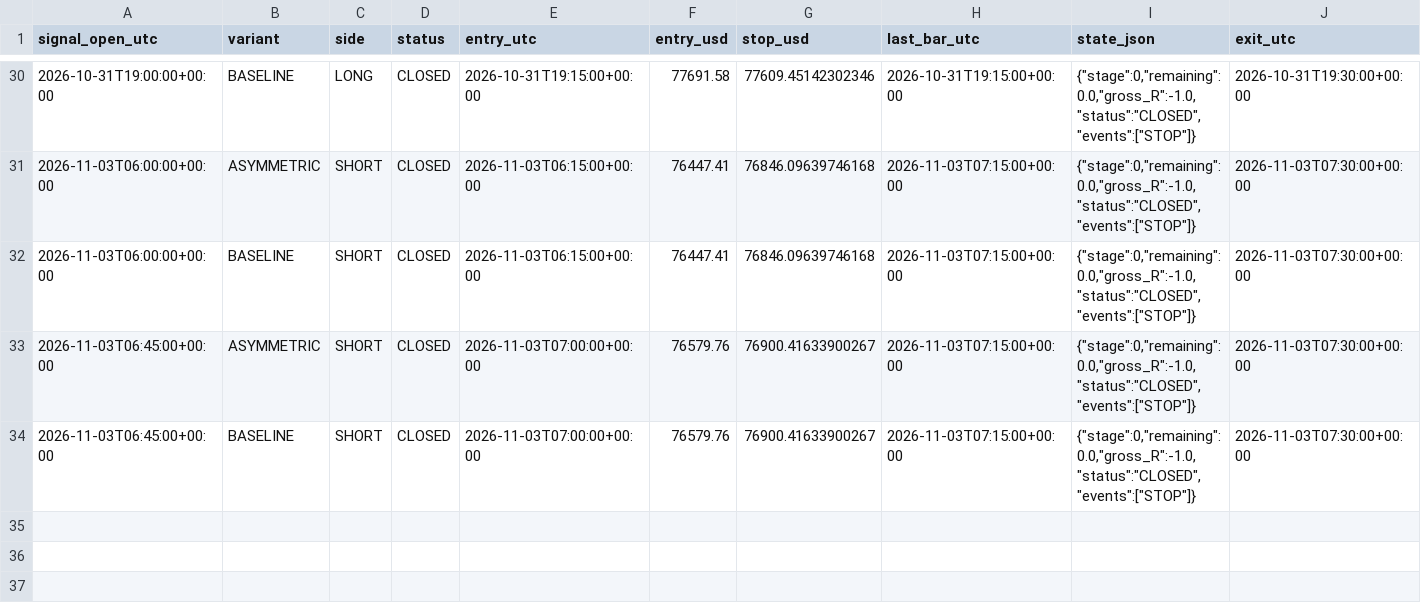
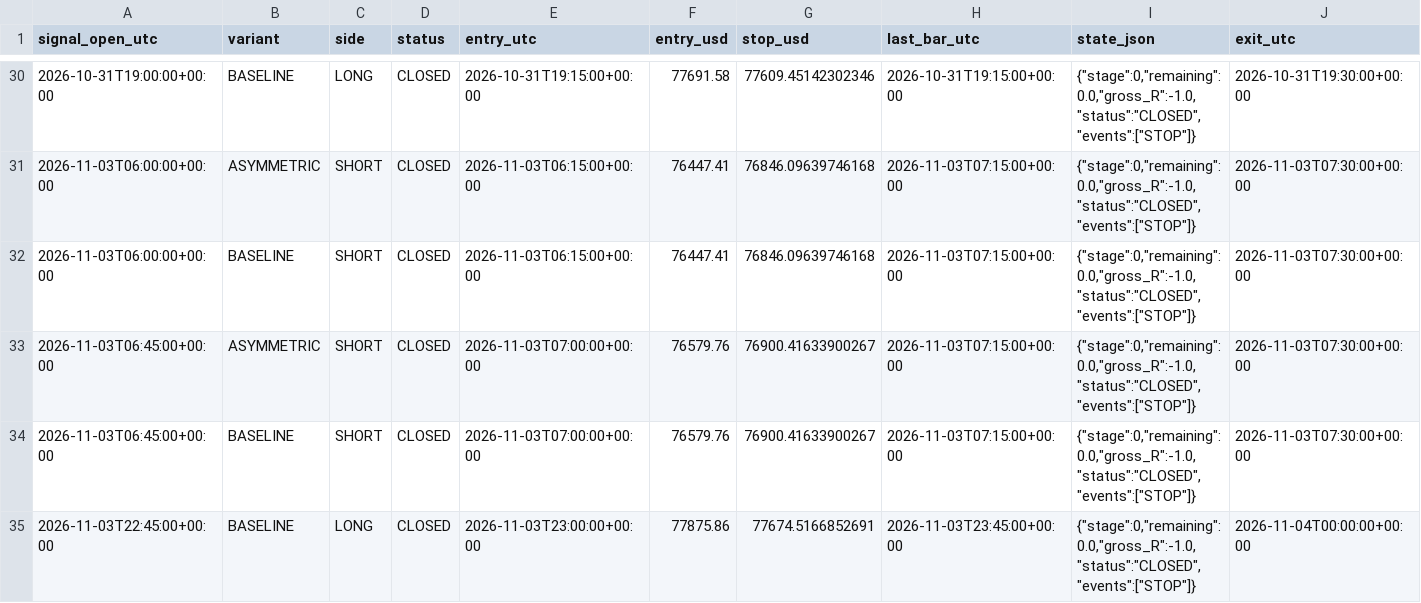
Before and after one commit to ReneGold/bitcoin-signal-bot, a CSV file: bitcoin_v4_paper_trades.csv, drawn as a sheet; only a part is shown, gaps mark what is left out; rows hold the shown columns only; the diff names each change by its address in the sheet, - before the commit and + after, or states it on an @@ line.

```diff
--- a/bitcoin_v4_paper_trades.csv
+++ b/bitcoin_v4_paper_trades.csv
+row 35: 2026-11-03T22:45:00+00:00 | BASELINE | LONG | CLOSED | 2026-11-03T23:00:00+00:00 | 77875.86 | 77674.5166852691 | 2026-11-03T23:45:00+00:00 | {"stage":0,"remaining":0.0,"gross_R":-1.0,"status":"CLOSED","events":["STOP"]} | 2026-11-04T00:00:00+00:00
```
Also changed, not shown: bitcoin_v4_forward_signals.csv.
